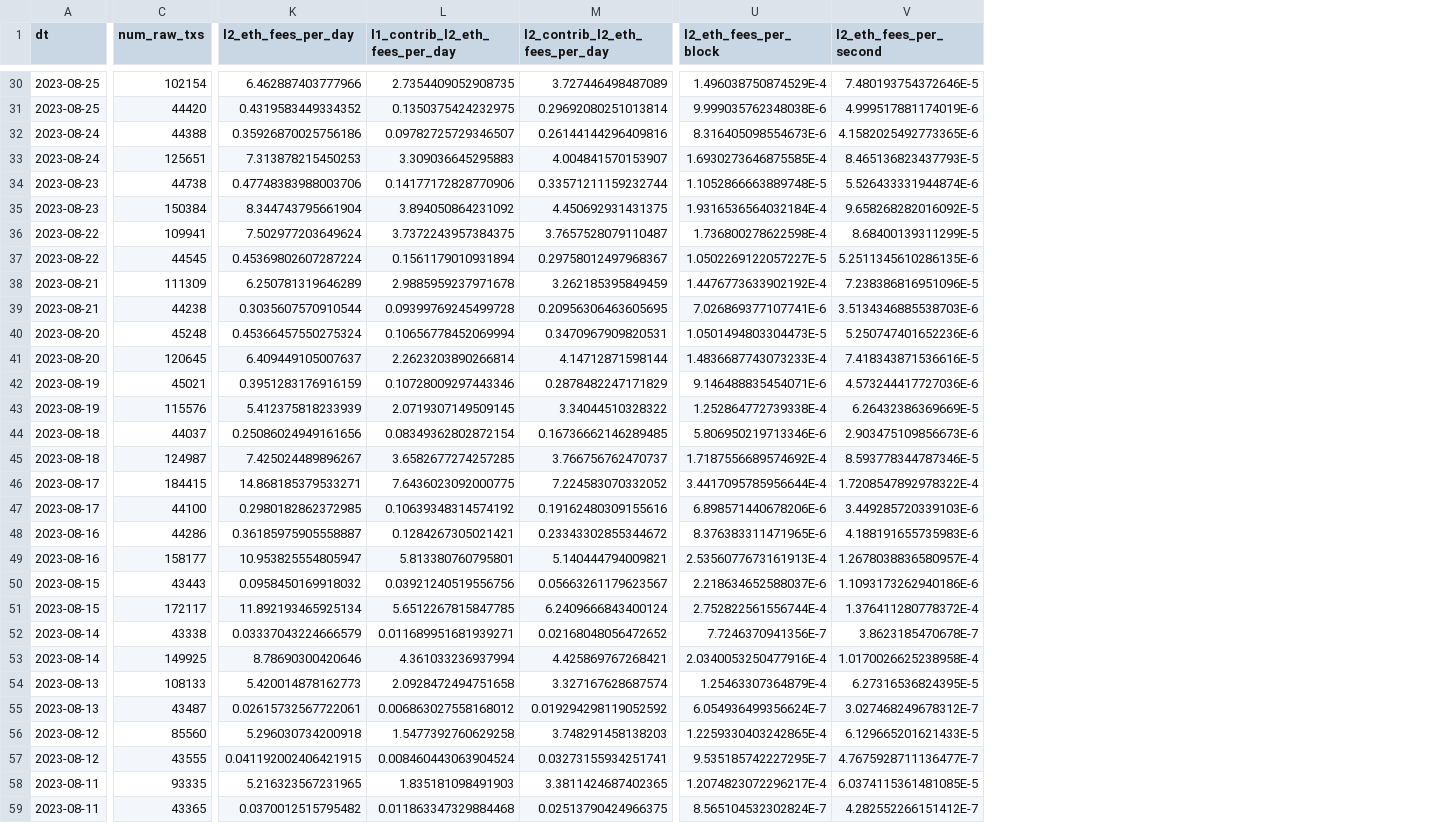
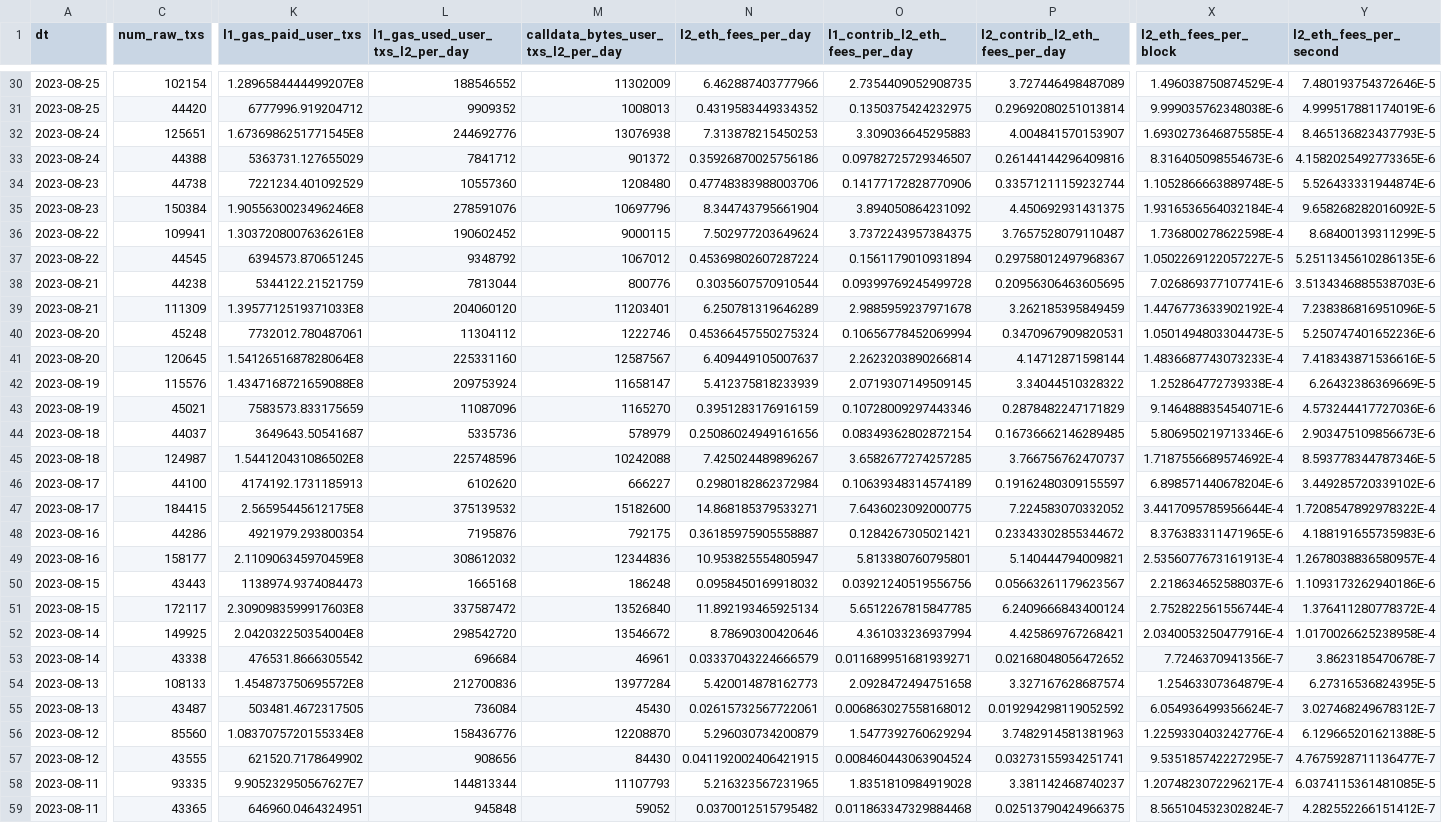
Before and after one commit to ethereum-optimism/op-analytics, a CSV file: l2_economics/csv_inputs/op_chain_gas_economics_goldsky_zora_pgn_dt2023_09_08.csv, drawn as a sheet; only a part is shown, gaps mark what is left out; removed rows and columns are numbered as before the commit, all else as after; rows hold the shown columns only; the diff covers the shown part only; the diff names each change by its address in the sheet, - before the commit and + after, or states it on an @@ line.

```diff
--- a/l2_economics/csv_inputs/op_chain_gas_economics_goldsky_zora_pgn_dt2023_09_08.csv
+++ b/l2_economics/csv_inputs/op_chain_gas_economics_goldsky_zora_pgn_dt2023_09_08.csv
+column K (l1_gas_paid_user_txs), rows 30-31: 1.2896584444499207E8 | 6777996.919204712; rows 33-37: 5363731.127655029 | 7221234.401092529 | 1.9055630023496246E8 | 1.3037208007636261E8 | 6394573.870651245; rows 39-41: 1.3957712519371033E8 | 7732012.780487061 | 1.5412651687828064E8; rows 43-45: 7583573.833175659 | 3649643.50541687 | 1.544120431086502E8; rows 47-51: 2.56595445612175E8 | 4921979.293800354 | 2.110906345970459E8 | 1138974.9374084473 | 2.3090983599917603E8; rows 53-59: 476531.8666305542 | 1.454873750695572E8 | 503481.4672317505 | 1.0837075720155334E8 | 621520.7178649902 | 9.905232950567627E7 | 646960.0464324951
+column L (l1_gas_used_user_txs_l2_per_day), rows 30-31: 188546552 | 9909352; rows 33-37: 7841712 | 10557360 | 278591076 | 190602452 | 9348792; rows 39-41: 204060120 | 11304112 | 225331160; rows 43-45: 11087096 | 5335736 | 225748596; rows 47-51: 375139532 | 7195876 | 308612032 | 1665168 | 337587472; rows 53-59: 696684 | 212700836 | 736084 | 158436776 | 908656 | 144813344 | 945848
+column M, row 1: calldata_bytes_user_txs_l2_per_day; rows 30-31: 11302009 | 1008013; rows 33-37: 901372 | 1208480 | 10697796 | 9000115 | 1067012; rows 39-41: 11203401 | 1222746 | 12587567; rows 43-45: 1165270 | 578979 | 10242088; rows 47-51: 15182600 | 792175 | 12344836 | 186248 | 13526840; rows 53-59: 46961 | 13977284 | 45430 | 12208870 | 84430 | 11107793 | 59052
@@ row 33 moved to row 32: 2023-08-24 @@
@@ row 39 moved to row 38: 2023-08-21 @@
@@ row 43 moved to row 42: 2023-08-19 @@
+row 46: 2023-08-17 | 44100 | 4174192.1731185913 | 6102620 | 666227 | 0.2980182862372984 | 0.10639348314574189 | 0.19162480309155597 | 6.898571440678204E-6 | 3.449285720339102E-6
-row 47: 2023-08-17 | 44100 | 0.2980182862372985 | 0.10639348314574192 | 0.19162480309155616 | 6.898571440678206E-6 | 3.449285720339103E-6
@@ row 53 moved to row 52: 2023-08-14 @@
-N56 (l2_eth_fees_per_day): 5.296030734200918
+N56 (l2_eth_fees_per_day): 5.296030734200879
-O56 (l1_contrib_l2_eth_fees_per_day): 1.5477392760629258
+O56 (l1_contrib_l2_eth_fees_per_day): 1.5477392760629294
-P56 (l2_contrib_l2_eth_fees_per_day): 3.748291458138203
+P56 (l2_contrib_l2_eth_fees_per_day): 3.7482914581381963
-X56 (l2_eth_fees_per_block): 1.2259330403242865E-4
+X56 (l2_eth_fees_per_block): 1.2259330403242776E-4
-Y56 (l2_eth_fees_per_second): 6.129665201621433E-5
+Y56 (l2_eth_fees_per_second): 6.129665201621388E-5
-O58 (l1_contrib_l2_eth_fees_per_day): 1.835181098491903
+O58 (l1_contrib_l2_eth_fees_per_day): 1.8351810984919028
-P58 (l2_contrib_l2_eth_fees_per_day): 3.3811424687402365
+P58 (l2_contrib_l2_eth_fees_per_day): 3.381142468740237
```
Also changed, not shown: 2 added rows, 2 removed rows and 11 moved rows elsewhere in this file, l2_economics/csv_inputs/op_chain_gas_economics_dune_query_2453515_dt2023_09_08.csv, 4 other files.
